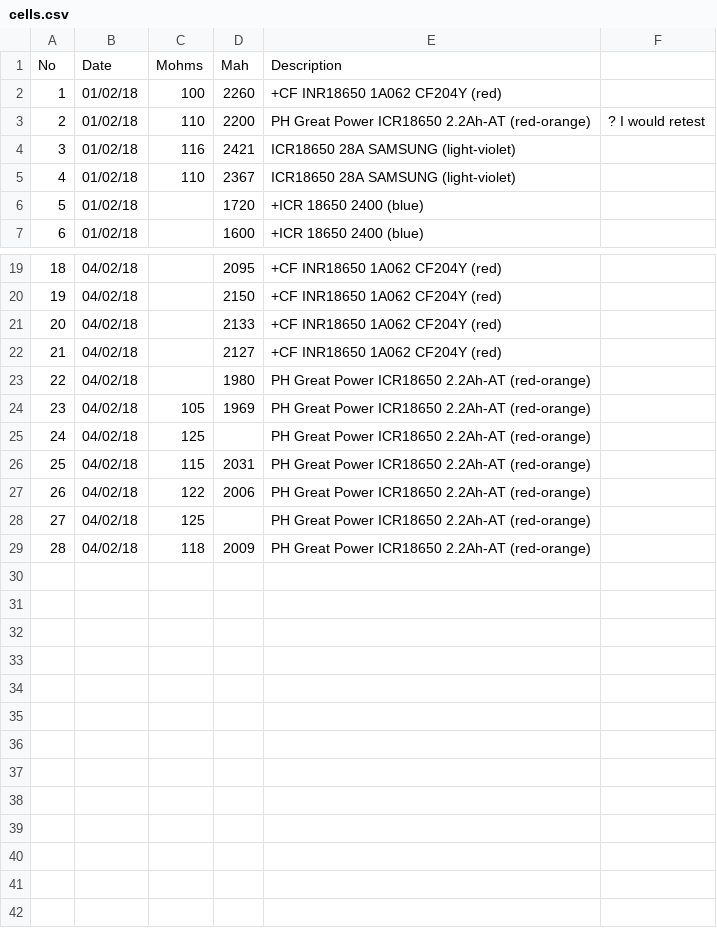
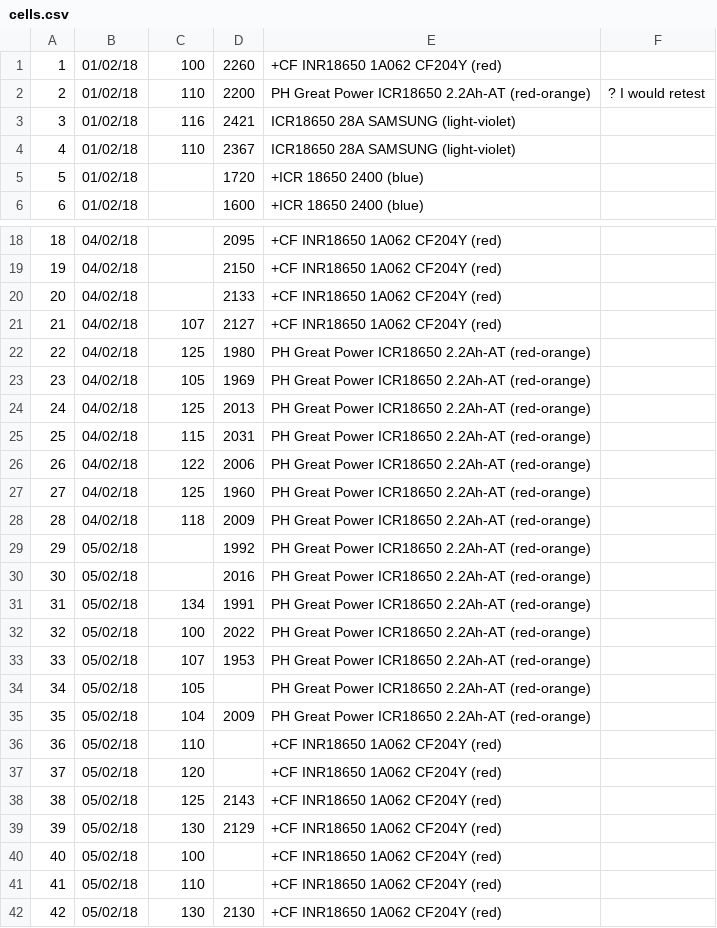
Before and after one commit to kuking/batterypackcalc, a CSV file: cells.csv, drawn as a sheet; only a part is shown, gaps mark what is left out.

Commit message:
better wording and excluded cells can be tried too now

```diff
--- a/cells.csv
+++ b/cells.csv
@@ -1,2 +1 @@
-No,Date,Mohms,Mah,Description,
 1,01/02/18,100,2260,+CF INR18650 1A062 CF204Y (red),
@@ -21,9 +20,23 @@ No,Date,Mohms,Mah,Description,
 20,04/02/18,,2133,+CF INR18650 1A062 CF204Y (red),
-21,04/02/18,,2127,+CF INR18650 1A062 CF204Y (red),
-22,04/02/18,,1980,PH Great Power ICR18650 2.2Ah-AT (red-orange),
+21,04/02/18,107,2127,+CF INR18650 1A062 CF204Y (red),
+22,04/02/18,125,1980,PH Great Power ICR18650 2.2Ah-AT (red-orange),
 23,04/02/18,105,1969,PH Great Power ICR18650 2.2Ah-AT (red-orange),
-24,04/02/18,125,,PH Great Power ICR18650 2.2Ah-AT (red-orange),
+24,04/02/18,125,2013,PH Great Power ICR18650 2.2Ah-AT (red-orange),
 25,04/02/18,115,2031,PH Great Power ICR18650 2.2Ah-AT (red-orange),
 26,04/02/18,122,2006,PH Great Power ICR18650 2.2Ah-AT (red-orange),
-27,04/02/18,125,,PH Great Power ICR18650 2.2Ah-AT (red-orange),
+27,04/02/18,125,1960,PH Great Power ICR18650 2.2Ah-AT (red-orange),
 28,04/02/18,118,2009,PH Great Power ICR18650 2.2Ah-AT (red-orange),
+29,05/02/18,,1992,PH Great Power ICR18650 2.2Ah-AT (red-orange),
+30,05/02/18,,2016,PH Great Power ICR18650 2.2Ah-AT (red-orange),
+31,05/02/18,134,1991,PH Great Power ICR18650 2.2Ah-AT (red-orange),
+32,05/02/18,100,2022,PH Great Power ICR18650 2.2Ah-AT (red-orange),
+33,05/02/18,107,1953,PH Great Power ICR18650 2.2Ah-AT (red-orange),
+34,05/02/18,105,,PH Great Power ICR18650 2.2Ah-AT (red-orange),
+35,05/02/18,104,2009,PH Great Power ICR18650 2.2Ah-AT (red-orange),
+36,05/02/18,110,,+CF INR18650 1A062 CF204Y (red),
+37,05/02/18,120,,+CF INR18650 1A062 CF204Y (red),
+38,05/02/18,125,2143,+CF INR18650 1A062 CF204Y (red),
+39,05/02/18,130,2129,+CF INR18650 1A062 CF204Y (red),
+40,05/02/18,100,,+CF INR18650 1A062 CF204Y (red),
+41,05/02/18,110,,+CF INR18650 1A062 CF204Y (red),
+42,05/02/18,130,2130,+CF INR18650 1A062 CF204Y (red),
```
Also changed, not shown: 1 other file.
